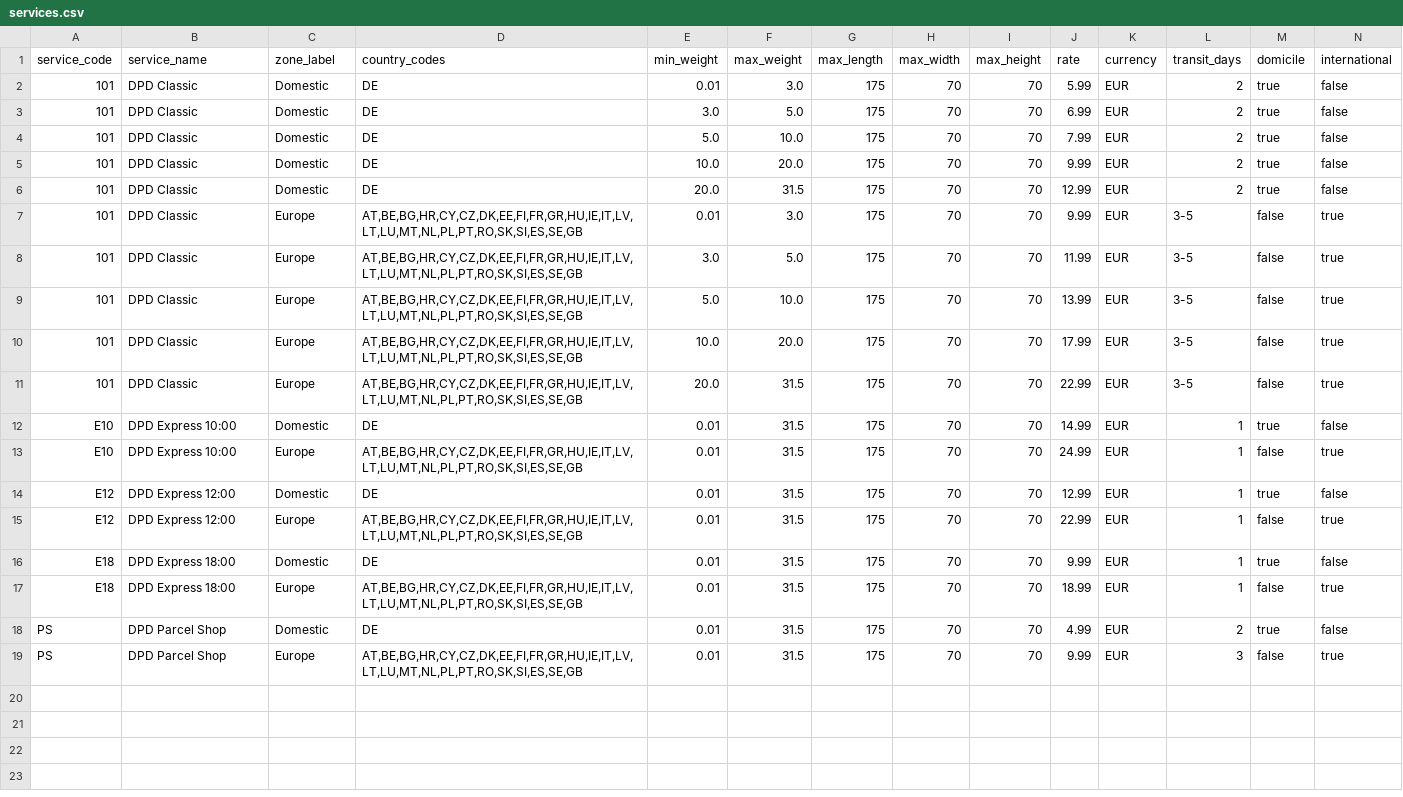
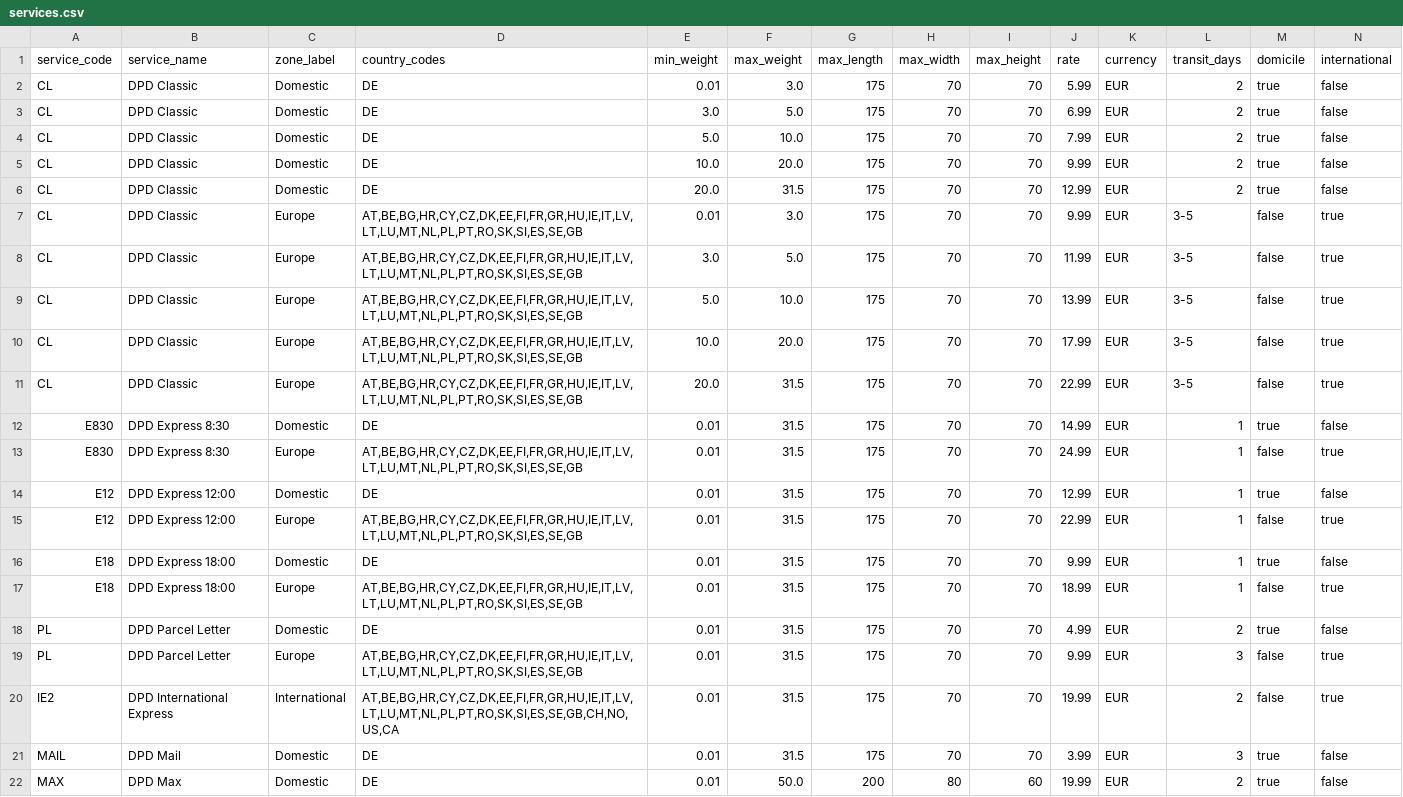
Before and after one commit to lucasduarte0/karrio, a CSV file: modules/connectors/dpd_meta/karrio/providers/dpd_meta/services.csv, drawn as a sheet.

Commit message:
fix: update DPD Meta product codes to match API enumeration and fix parcel references schema

```diff
--- a/modules/connectors/dpd_meta/karrio/providers/dpd_meta/services.csv
+++ b/modules/connectors/dpd_meta/karrio/providers/dpd_meta/services.csv
@@ -1,14 +1,14 @@
 service_code,service_name,zone_label,country_codes,min_weight,max_weight,max_length,max_width,max_height,rate,currency,transit_days,domicile,international
-101,DPD Classic,Domestic,DE,0.01,3.0,175,70,70,5.99,EUR,2,true,false
-101,DPD Classic,Domestic,DE,3.0,5.0,175,70,70,6.99,EUR,2,true,false
-101,DPD Classic,Domestic,DE,5.0,10.0,175,70,70,7.99,EUR,2,true,false
-101,DPD Classic,Domestic,DE,10.0,20.0,175,70,70,9.99,EUR,2,true,false
-101,DPD Classic,Domestic,DE,20.0,31.5,175,70,70,12.99,EUR,2,true,false
-101,DPD Classic,Europe,"AT,BE,BG,HR,CY,CZ,DK,EE,FI,FR,GR,HU,IE,IT,LV,LT,LU,MT,NL,PL,PT,RO,SK,SI,ES,SE,GB",0.01,3.0,175,70,70,9.99,EUR,3-5,false,true
-101,DPD Classic,Europe,"AT,BE,BG,HR,CY,CZ,DK,EE,FI,FR,GR,HU,IE,IT,LV,LT,LU,MT,NL,PL,PT,RO,SK,SI,ES,SE,GB",3.0,5.0,175,70,70,11.99,EUR,3-5,false,true
-101,DPD Classic,Europe,"AT,BE,BG,HR,CY,CZ,DK,EE,FI,FR,GR,HU,IE,IT,LV,LT,LU,MT,NL,PL,PT,RO,SK,SI,ES,SE,GB",5.0,10.0,175,70,70,13.99,EUR,3-5,false,true
-101,DPD Classic,Europe,"AT,BE,BG,HR,CY,CZ,DK,EE,FI,FR,GR,HU,IE,IT,LV,LT,LU,MT,NL,PL,PT,RO,SK,SI,ES,SE,GB",10.0,20.0,175,70,70,17.99,EUR,3-5,false,true
-101,DPD Classic,Europe,"AT,BE,BG,HR,CY,CZ,DK,EE,FI,FR,GR,HU,IE,IT,LV,LT,LU,MT,NL,PL,PT,RO,SK,SI,ES,SE,GB",20.0,31.5,175,70,70,22.99,EUR,3-5,false,true
-E10,DPD Express 10:00,Domestic,DE,0.01,31.5,175,70,70,14.99,EUR,1,true,false
-E10,DPD Express 10:00,Europe,"AT,BE,BG,HR,CY,CZ,DK,EE,FI,FR,GR,HU,IE,IT,LV,LT,LU,MT,NL,PL,PT,RO,SK,SI,ES,SE,GB",0.01,31.5,175,70,70,24.99,EUR,1,false,true
+CL,DPD Classic,Domestic,DE,0.01,3.0,175,70,70,5.99,EUR,2,true,false
+CL,DPD Classic,Domestic,DE,3.0,5.0,175,70,70,6.99,EUR,2,true,false
+CL,DPD Classic,Domestic,DE,5.0,10.0,175,70,70,7.99,EUR,2,true,false
+CL,DPD Classic,Domestic,DE,10.0,20.0,175,70,70,9.99,EUR,2,true,false
+CL,DPD Classic,Domestic,DE,20.0,31.5,175,70,70,12.99,EUR,2,true,false
+CL,DPD Classic,Europe,"AT,BE,BG,HR,CY,CZ,DK,EE,FI,FR,GR,HU,IE,IT,LV,LT,LU,MT,NL,PL,PT,RO,SK,SI,ES,SE,GB",0.01,3.0,175,70,70,9.99,EUR,3-5,false,true
+CL,DPD Classic,Europe,"AT,BE,BG,HR,CY,CZ,DK,EE,FI,FR,GR,HU,IE,IT,LV,LT,LU,MT,NL,PL,PT,RO,SK,SI,ES,SE,GB",3.0,5.0,175,70,70,11.99,EUR,3-5,false,true
+CL,DPD Classic,Europe,"AT,BE,BG,HR,CY,CZ,DK,EE,FI,FR,GR,HU,IE,IT,LV,LT,LU,MT,NL,PL,PT,RO,SK,SI,ES,SE,GB",5.0,10.0,175,70,70,13.99,EUR,3-5,false,true
+CL,DPD Classic,Europe,"AT,BE,BG,HR,CY,CZ,DK,EE,FI,FR,GR,HU,IE,IT,LV,LT,LU,MT,NL,PL,PT,RO,SK,SI,ES,SE,GB",10.0,20.0,175,70,70,17.99,EUR,3-5,false,true
+CL,DPD Classic,Europe,"AT,BE,BG,HR,CY,CZ,DK,EE,FI,FR,GR,HU,IE,IT,LV,LT,LU,MT,NL,PL,PT,RO,SK,SI,ES,SE,GB",20.0,31.5,175,70,70,22.99,EUR,3-5,false,true
+E830,DPD Express 8:30,Domestic,DE,0.01,31.5,175,70,70,14.99,EUR,1,true,false
+E830,DPD Express 8:30,Europe,"AT,BE,BG,HR,CY,CZ,DK,EE,FI,FR,GR,HU,IE,IT,LV,LT,LU,MT,NL,PL,PT,RO,SK,SI,ES,SE,GB",0.01,31.5,175,70,70,24.99,EUR,1,false,true
 E12,DPD Express 12:00,Domestic,DE,0.01,31.5,175,70,70,12.99,EUR,1,true,false
@@ -17,3 +17,6 @@ E18,DPD Express 18:00,Domestic,DE,0.01,31.5,175,70,70,9.99,EUR,1,true,false
 E18,DPD Express 18:00,Europe,"AT,BE,BG,HR,CY,CZ,DK,EE,FI,FR,GR,HU,IE,IT,LV,LT,LU,MT,NL,PL,PT,RO,SK,SI,ES,SE,GB",0.01,31.5,175,70,70,18.99,EUR,1,false,true
-PS,DPD Parcel Shop,Domestic,DE,0.01,31.5,175,70,70,4.99,EUR,2,true,false
-PS,DPD Parcel Shop,Europe,"AT,BE,BG,HR,CY,CZ,DK,EE,FI,FR,GR,HU,IE,IT,LV,LT,LU,MT,NL,PL,PT,RO,SK,SI,ES,SE,GB",0.01,31.5,175,70,70,9.99,EUR,3,false,true
+PL,DPD Parcel Letter,Domestic,DE,0.01,31.5,175,70,70,4.99,EUR,2,true,false
+PL,DPD Parcel Letter,Europe,"AT,BE,BG,HR,CY,CZ,DK,EE,FI,FR,GR,HU,IE,IT,LV,LT,LU,MT,NL,PL,PT,RO,SK,SI,ES,SE,GB",0.01,31.5,175,70,70,9.99,EUR,3,false,true
+IE2,DPD International Express,International,"AT,BE,BG,HR,CY,CZ,DK,EE,FI,FR,GR,HU,IE,IT,LV,LT,LU,MT,NL,PL,PT,RO,SK,SI,ES,SE,GB,CH,NO,US,CA",0.01,31.5,175,70,70,19.99,EUR,2,false,true
+MAIL,DPD Mail,Domestic,DE,0.01,31.5,175,70,70,3.99,EUR,3,true,false
+MAX,DPD Max,Domestic,DE,0.01,50.0,200,80,60,19.99,EUR,2,true,false
```
Also changed, not shown: 2 other files.
